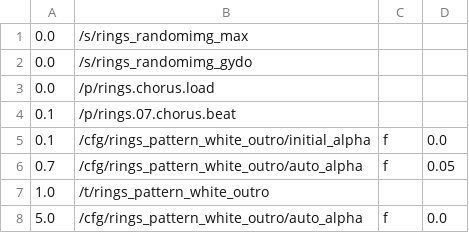
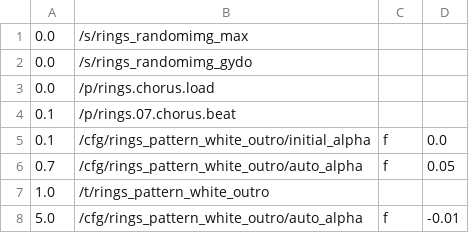
Before and after one commit to markkorput/of2030, a CSV file: of2030/bin/data/osc/rings.18.chorus3.csv, drawn as a sheet.

Commit message:
smaller pattern videos for rings

```diff
--- a/of2030/bin/data/osc/rings.18.chorus3.csv
+++ b/of2030/bin/data/osc/rings.18.chorus3.csv
@@ -7,2 +7,2 @@
 1.0,/t/rings_pattern_white_outro
-5.0,/cfg/rings_pattern_white_outro/auto_alpha,f,0.0
+5.0,/cfg/rings_pattern_white_outro/auto_alpha,f,-0.01
```
Also changed, not shown: of2030/bin/data/osc/rings.01.start.csv, 4 other files.
